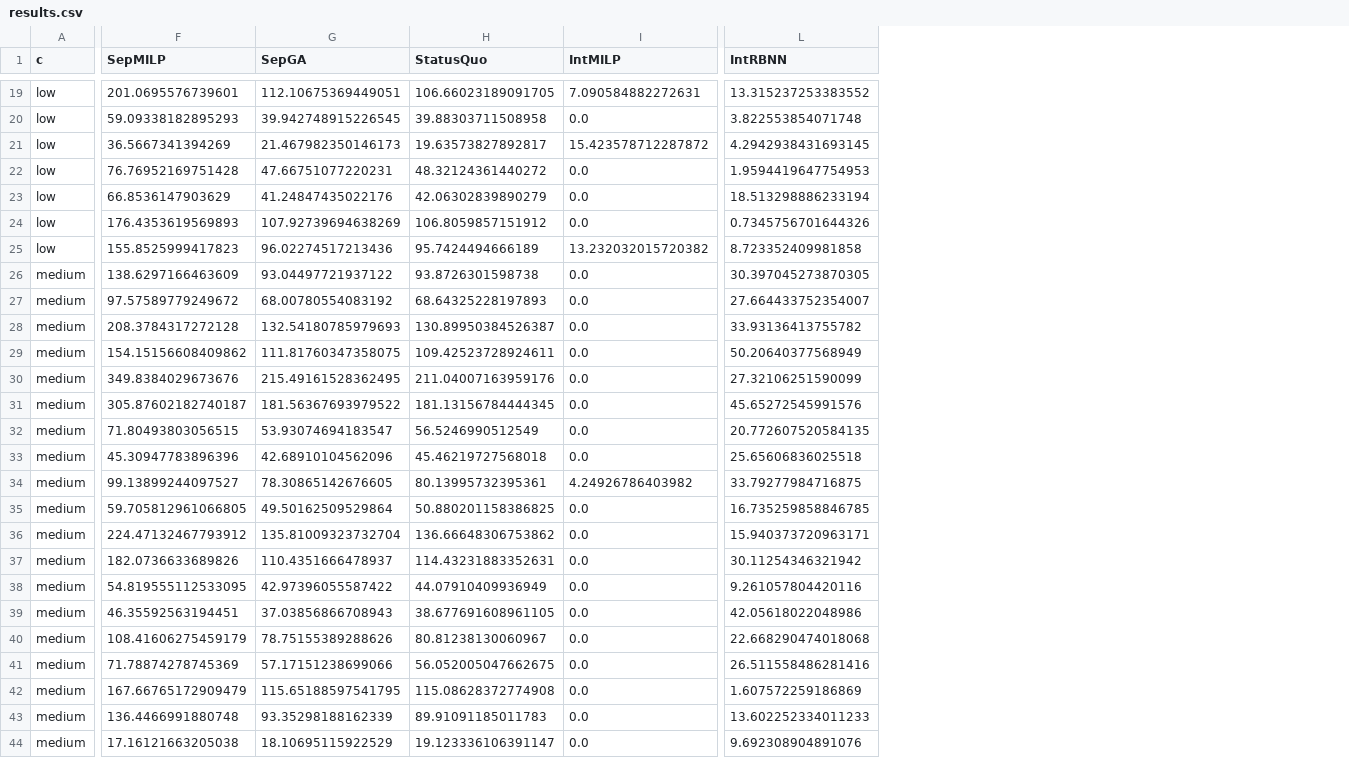
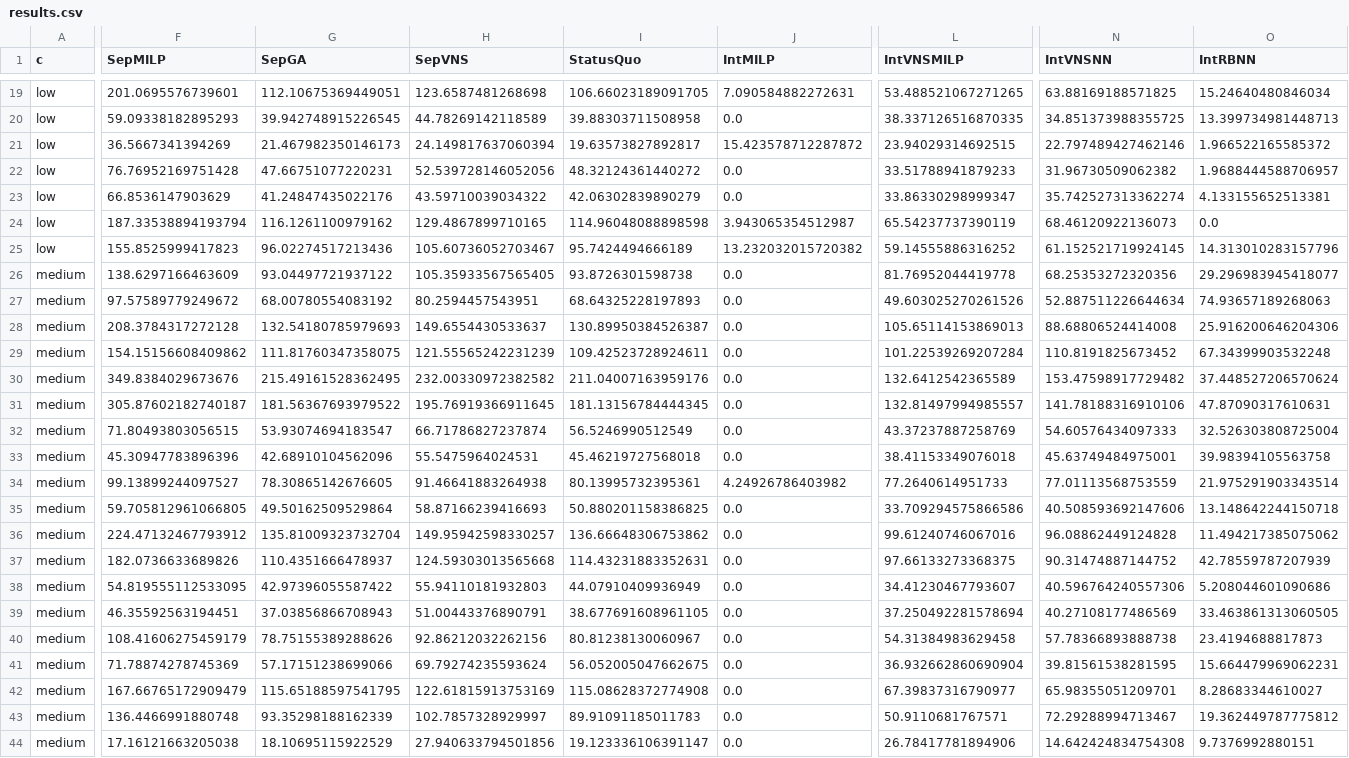
Before and after one commit to xbeier/KISync_V1_Data, a CSV file: small_rolling/results.csv, drawn as a sheet; only a part is shown, gaps mark what is left out; addresses are those after the commit; the diff covers the shown part only; the diff names each change by its address in the sheet, - before the commit and + after, or states it on an @@ line.

```diff
--- a/small_rolling/results.csv
+++ b/small_rolling/results.csv
+column H (SepVNS), rows 19-44: 123.6587481268698 | 44.78269142118589 | 24.149817637060394 | 52.539728146052056 | 43.59710039034322 | 129.4867899710165 | 105.60736052703467 | 105.35933567565405 | 80.2594457543951 | 149.6554430533637 | 121.55565242231239 | 232.00330972382582 | 195.76919366911645 | 66.71786827237874 | 55.5475964024531 | 91.46641883264938 | 58.87166239416693 | 149.95942598330257 | 124.59303013565668 | 55.94110181932803 | 51.00443376890791 | 92.86212032262156 | 69.79274235593624 | 122.61815913753169 | 102.7857328929997 | 27.940633794501856
+column L (IntVNSMILP), rows 19-44: 53.488521067271265 | 38.337126516870335 | 23.94029314692515 | 33.51788941879233 | 33.86330298999347 | 65.54237737390119 | 59.14555886316252 | 81.76952044419778 | 49.603025270261526 | 105.65114153869013 | 101.22539269207284 | 132.6412542365589 | 132.81497994985557 | 43.37237887258769 | 38.41153349076018 | 77.2640614951733 | 33.709294575866586 | 99.61240746067016 | 97.66133273368375 | 34.41230467793607 | 37.250492281578694 | 54.31384983629458 | 36.932662860690904 | 67.39837316790977 | 50.9110681767571 | 26.78417781894906
+column N (IntVNSNN), rows 19-44: 63.88169188571825 | 34.851373988355725 | 22.797489427462146 | 31.96730509062382 | 35.742527313362274 | 68.46120922136073 | 61.152521719924145 | 68.25353272320356 | 52.887511226644634 | 88.68806524414008 | 110.8191825673452 | 153.47598917729482 | 141.78188316910106 | 54.60576434097333 | 45.63749484975001 | 77.01113568753559 | 40.508593692147606 | 96.08862449124828 | 90.31474887144752 | 40.596764240557306 | 40.27108177486569 | 57.78366893888738 | 39.81561538281595 | 65.98355051209701 | 72.29288994713467 | 14.642424834754308
-O19 (IntRBNN): 13.315237253383552
+O19 (IntRBNN): 15.24640480846034
-O20 (IntRBNN): 3.822553854071748
+O20 (IntRBNN): 13.399734981448713
-O21 (IntRBNN): 4.2942938431693145
+O21 (IntRBNN): 1.966522165585372
-O22 (IntRBNN): 1.9594419647754953
+O22 (IntRBNN): 1.9688444588706957
-O23 (IntRBNN): 18.513298886233194
+O23 (IntRBNN): 4.133155652513381
-F24 (SepMILP): 176.4353619569893
+F24 (SepMILP): 187.33538894193794
-G24 (SepGA): 107.92739694638269
+G24 (SepGA): 116.1261100979162
-I24 (StatusQuo): 106.8059857151912
+I24 (StatusQuo): 114.96048088898598
-J24 (IntMILP): 0.0
+J24 (IntMILP): 3.943065354512987
-O24 (IntRBNN): 0.7345756701644326
+O24 (IntRBNN): 0.0
-O25 (IntRBNN): 8.723352409981858
+O25 (IntRBNN): 14.313010283157796
-O26 (IntRBNN): 30.397045273870305
+O26 (IntRBNN): 29.296983945418077
-O27 (IntRBNN): 27.664433752354007
+O27 (IntRBNN): 74.93657189268063
-O28 (IntRBNN): 33.93136413755782
+O28 (IntRBNN): 25.916200646204306
-O29 (IntRBNN): 50.20640377568949
+O29 (IntRBNN): 67.34399903532248
-O30 (IntRBNN): 27.32106251590099
+O30 (IntRBNN): 37.448527206570624
-O31 (IntRBNN): 45.65272545991576
+O31 (IntRBNN): 47.87090317610631
-O32 (IntRBNN): 20.772607520584135
+O32 (IntRBNN): 32.526303808725004
-O33 (IntRBNN): 25.65606836025518
+O33 (IntRBNN): 39.98394105563758
-O34 (IntRBNN): 33.79277984716875
+O34 (IntRBNN): 21.975291903343514
-O35 (IntRBNN): 16.735259858846785
+O35 (IntRBNN): 13.148642244150718
-O36 (IntRBNN): 15.940373720963171
+O36 (IntRBNN): 11.494217385075062
-O37 (IntRBNN): 30.11254346321942
+O37 (IntRBNN): 42.78559787207939
-O38 (IntRBNN): 9.261057804420116
+O38 (IntRBNN): 5.208044601090686
-O39 (IntRBNN): 42.05618022048986
+O39 (IntRBNN): 33.463861313060505
-O40 (IntRBNN): 22.668290474018068
+O40 (IntRBNN): 23.4194688817873
-O41 (IntRBNN): 26.511558486281416
+O41 (IntRBNN): 15.664479969062231
-O42 (IntRBNN): 1.607572259186869
+O42 (IntRBNN): 8.28683344610027
-O43 (IntRBNN): 13.602252334011233
+O43 (IntRBNN): 19.362449787775812
-O44 (IntRBNN): 9.692308904891076
+O44 (IntRBNN): 9.7376992880151
```
Also changed, not shown: 60 edited cells elsewhere in this file, large_fixed/results.csv, large_rolling/results.csv, 1 other file.
